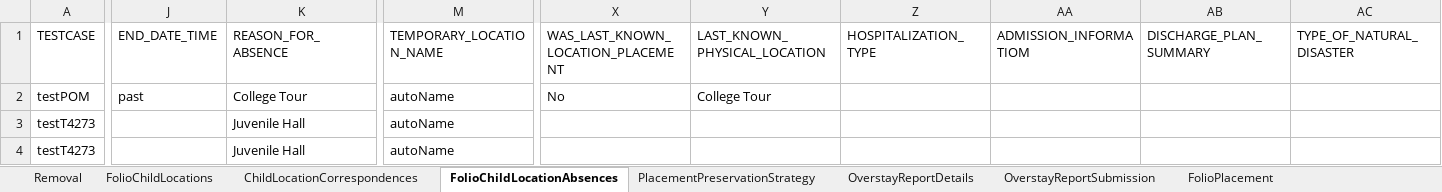
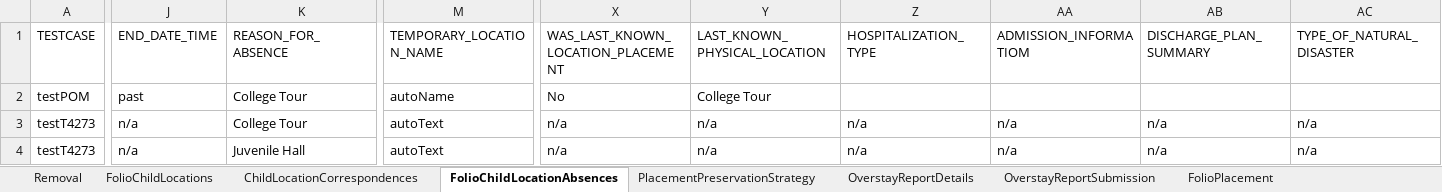
Before and after one commit to priya-singh4/POMExcelData, an Excel workbook: Placement.xlsx, sheet FolioChildLocationAbsences, drawn as a sheet; only a part is shown, gaps mark what is left out; values as stored, in another font and other column widths than the file's, no borders; the diff covers the shown part only; the diff names each change by its address in the sheet, - before the commit and + after, or states it on an @@ line.

```diff
--- a/Placement.xlsx (sheet FolioChildLocationAbsences)
+++ b/Placement.xlsx (sheet FolioChildLocationAbsences)
-J3:J4 (END_DATE_TIME): (empty)
+J3:J4 (END_DATE_TIME): n/a
-K3 (REASON_FOR_ABSENCE): Juvenile Hall
+K3 (REASON_FOR_ABSENCE): College Tour
-M3:M4 (TEMPORARY_LOCATION_NAME): autoName
+M3:M4 (TEMPORARY_LOCATION_NAME): autoText
-X3:X4: (empty)
+X3:X4: n/a
-Y3:Y4 (LAST_KNOWN_PHYSICAL_LOCATION): (empty)
+Y3:Y4 (LAST_KNOWN_PHYSICAL_LOCATION): n/a
-Z3:Z4 (HOSPITALIZATION_TYPE): (empty)
+Z3:Z4 (HOSPITALIZATION_TYPE): n/a
-AA3:AA4 (ADMISSION_INFORMATIOM): (empty)
+AA3:AA4 (ADMISSION_INFORMATIOM): n/a
-AB3:AB4 (DISCHARGE_PLAN_SUMMARY): (empty)
+AB3:AB4 (DISCHARGE_PLAN_SUMMARY): n/a
-AC3:AC4 (TYPE_OF_NATURAL_DISASTER): (empty)
+AC3:AC4 (TYPE_OF_NATURAL_DISASTER): n/a
```
Also changed, not shown: 1 edited cell elsewhere in this sheet, sheet FolioProviderSearch, sheet ProviderOptions, sheet FolioChildLocations.
